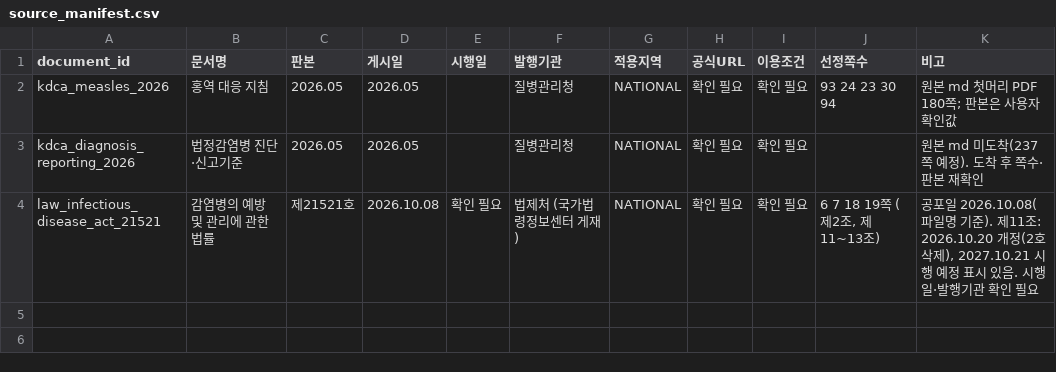
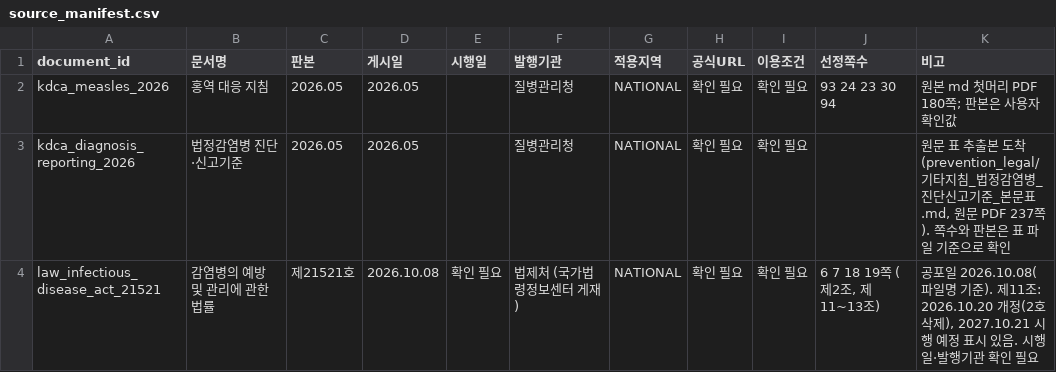
Before and after one commit to encore-ai-campus/mle-02-p2-team2, a CSV file: data/specs/source_manifest.csv, drawn as a sheet; the diff names each change by its address in the sheet, - before the commit and + after, or states it on an @@ line.

```diff
--- a/data/specs/source_manifest.csv
+++ b/data/specs/source_manifest.csv
-K3 (비고): 원본 md 미도착(237쪽 예정). 도착 후 쪽수·판본 재확인
+K3 (비고): 원문 표 추출본 도착(prevention_legal/기타지침_법정감염병_진단신고기준_본문표.md, 원문 PDF 237쪽). 쪽수와 판본은 표 파일 기준으로 확인
```
